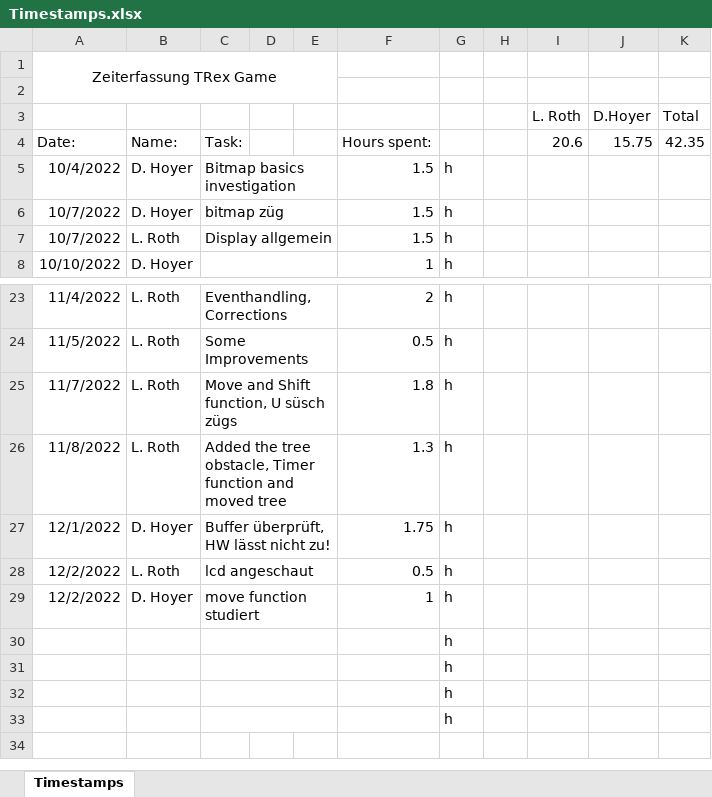
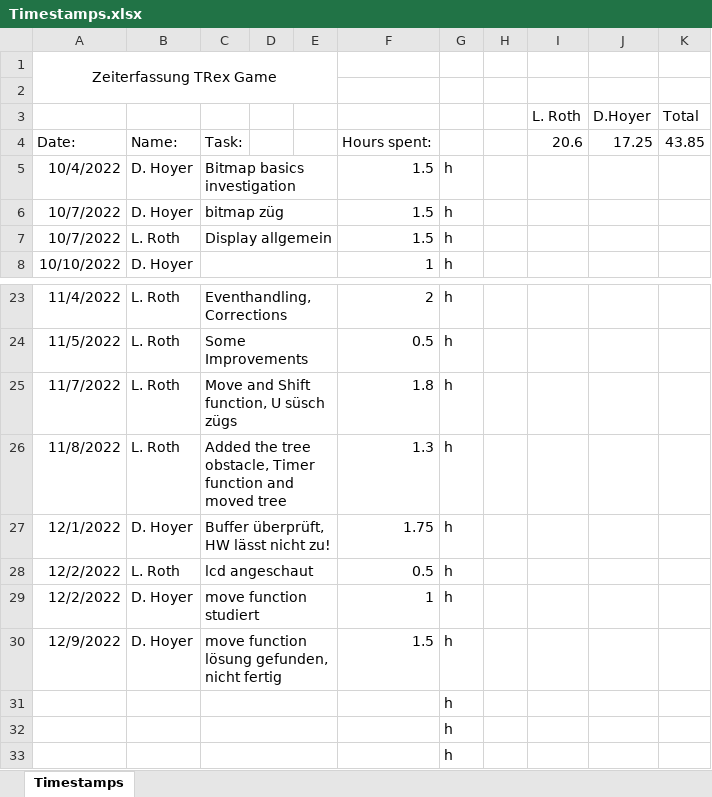
Before and after one commit to DavidHoyer/TRex, an Excel workbook: Timestamps.xlsx, sheet Timestamps, drawn as a sheet; only a part is shown, gaps mark what is left out; values as stored, in another font and other column widths than the file's, no borders; removed rows and columns are numbered as before the commit, all else as after; the diff names each change by its address in the sheet, - before the commit and + after, or states it on an @@ line.

Commit message:
timestamp anpassung

```diff
--- a/Timestamps.xlsx (sheet Timestamps)
+++ b/Timestamps.xlsx (sheet Timestamps)
-J4 (D.Hoyer): 15.75
+J4 (D.Hoyer): 17.25
-K4 (Total): 42.35
+K4 (Total): 43.85
-row 30:  |  |  |  |  |  | h
+row 30: 12/9/2022 | D. Hoyer | move function lösung gefunden, nicht fertig |  |  | 1.5 | h
```
